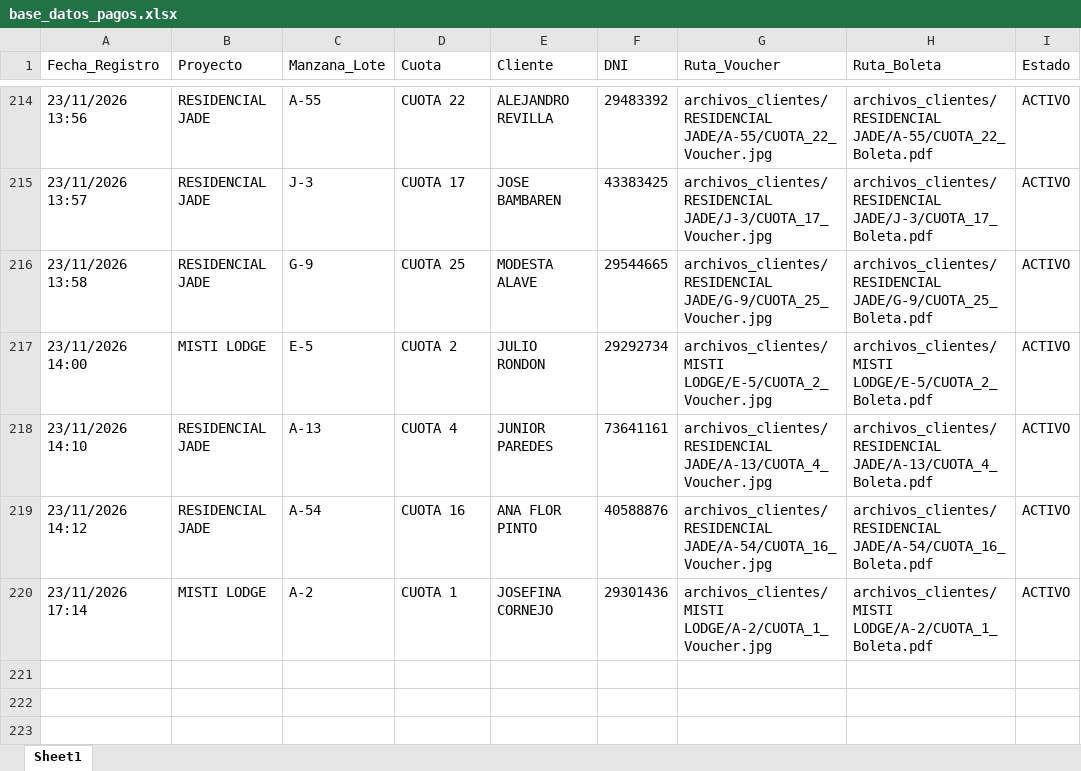
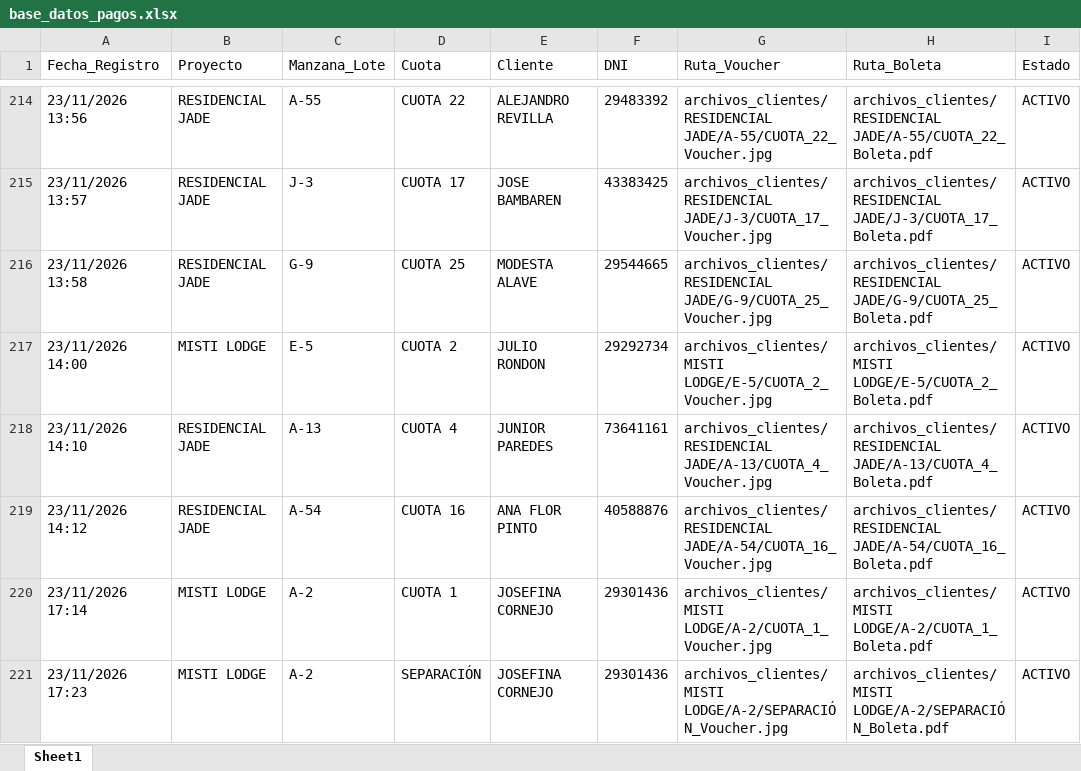
Before and after one commit to bryanflowers10-prog/portal-cobranzas-gr, an Excel workbook: base_datos_pagos.xlsx, sheet Sheet1, drawn as a sheet; only a part is shown, gaps mark what is left out; values as stored, in another font and other column widths than the file's, no borders; the diff names each change by its address in the sheet, - before the commit and + after, or states it on an @@ line.

```diff
--- a/base_datos_pagos.xlsx (sheet Sheet1)
+++ b/base_datos_pagos.xlsx (sheet Sheet1)
+row 221: 23/11/2026 17:23 | MISTI LODGE | A-2 | SEPARACIÓN | JOSEFINA CORNEJO | 29301436 | archivos_clientes/MISTI LODGE/A-2/SEPARACIÓN_Voucher.jpg | archivos_clientes/MISTI LODGE/A-2/SEPARACIÓN_Boleta.pdf | ACTIVO
```
Also changed, not shown: 2 other files.
